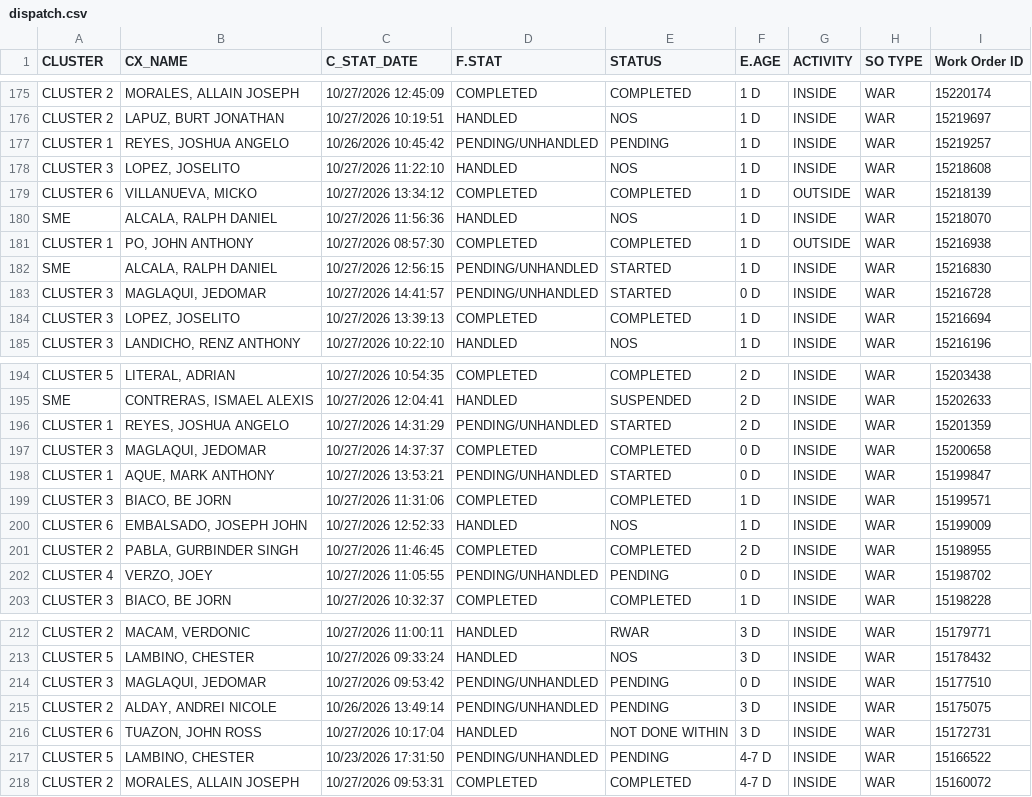
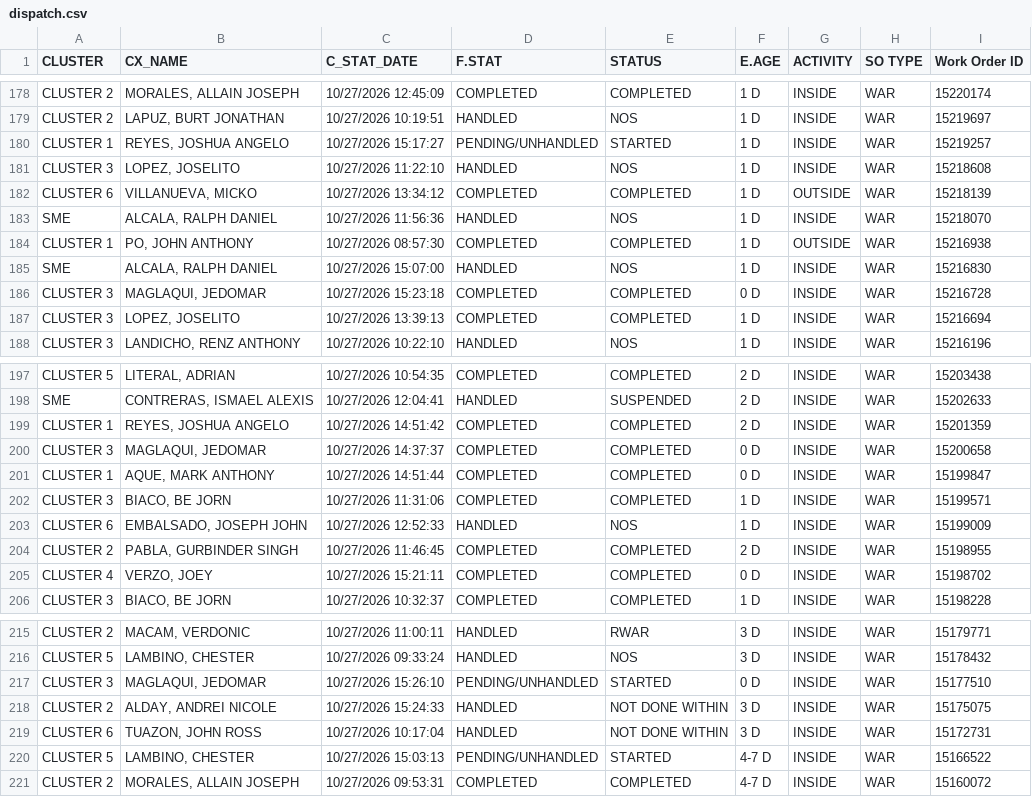
Before and after one commit to ReportsHub/CXSDA-Dispatch-Dashboard, a CSV file: data/dispatch.csv, drawn as a sheet; only a part is shown, gaps mark what is left out; the diff covers the shown part only.

```diff
--- a/data/dispatch.csv
+++ b/data/dispatch.csv
@@ -176,3 +179,3 @@ CLUSTER 2,"MORALES, ALLAIN JOSEPH",10/27/2026 12:45:09,COMPLETED,COMPLETED,1 D,I
 CLUSTER 2,"LAPUZ, BURT JONATHAN",10/27/2026 10:19:51,HANDLED,NOS,1 D,INSIDE,WAR,15219697
-CLUSTER 1,"REYES, JOSHUA ANGELO",10/26/2026 10:45:42,PENDING/UNHANDLED,PENDING,1 D,INSIDE,WAR,15219257
+CLUSTER 1,"REYES, JOSHUA ANGELO",10/27/2026 15:17:27,PENDING/UNHANDLED,STARTED,1 D,INSIDE,WAR,15219257
 CLUSTER 3,"LOPEZ, JOSELITO",10/27/2026 11:22:10,HANDLED,NOS,1 D,INSIDE,WAR,15218608
@@ -181,4 +184,4 @@ SME,"ALCALA, RALPH DANIEL",10/27/2026 11:56:36,HANDLED,NOS,1 D,INSIDE,WAR,152180
 CLUSTER 1,"PO, JOHN ANTHONY",10/27/2026 08:57:30,COMPLETED,COMPLETED,1 D,OUTSIDE,WAR,15216938
-SME,"ALCALA, RALPH DANIEL",10/27/2026 12:56:15,PENDING/UNHANDLED,STARTED,1 D,INSIDE,WAR,15216830
-CLUSTER 3,"MAGLAQUI, JEDOMAR",10/27/2026 14:41:57,PENDING/UNHANDLED,STARTED,0 D,INSIDE,WAR,15216728
+SME,"ALCALA, RALPH DANIEL",10/27/2026 15:07:00,HANDLED,NOS,1 D,INSIDE,WAR,15216830
+CLUSTER 3,"MAGLAQUI, JEDOMAR",10/27/2026 15:23:18,COMPLETED,COMPLETED,0 D,INSIDE,WAR,15216728
 CLUSTER 3,"LOPEZ, JOSELITO",10/27/2026 13:39:13,COMPLETED,COMPLETED,1 D,INSIDE,WAR,15216694
@@ -195,5 +198,5 @@ CLUSTER 5,"LITERAL, ADRIAN",10/27/2026 10:54:35,COMPLETED,COMPLETED,2 D,INSIDE,W
 SME,"CONTRERAS, ISMAEL ALEXIS",10/27/2026 12:04:41,HANDLED,SUSPENDED,2 D,INSIDE,WAR,15202633
-CLUSTER 1,"REYES, JOSHUA ANGELO",10/27/2026 14:31:29,PENDING/UNHANDLED,STARTED,2 D,INSIDE,WAR,15201359
+CLUSTER 1,"REYES, JOSHUA ANGELO",10/27/2026 14:51:42,COMPLETED,COMPLETED,2 D,INSIDE,WAR,15201359
 CLUSTER 3,"MAGLAQUI, JEDOMAR",10/27/2026 14:37:37,COMPLETED,COMPLETED,0 D,INSIDE,WAR,15200658
-CLUSTER 1,"AQUE, MARK ANTHONY",10/27/2026 13:53:21,PENDING/UNHANDLED,STARTED,0 D,INSIDE,WAR,15199847
+CLUSTER 1,"AQUE, MARK ANTHONY",10/27/2026 14:51:44,COMPLETED,COMPLETED,0 D,INSIDE,WAR,15199847
 CLUSTER 3,"BIACO, BE JORN",10/27/2026 11:31:06,COMPLETED,COMPLETED,1 D,INSIDE,WAR,15199571
@@ -201,3 +204,3 @@ CLUSTER 6,"EMBALSADO, JOSEPH JOHN",10/27/2026 12:52:33,HANDLED,NOS,1 D,INSIDE,WA
 CLUSTER 2,"PABLA, GURBINDER SINGH",10/27/2026 11:46:45,COMPLETED,COMPLETED,2 D,INSIDE,WAR,15198955
-CLUSTER 4,"VERZO, JOEY",10/27/2026 11:05:55,PENDING/UNHANDLED,PENDING,0 D,INSIDE,WAR,15198702
+CLUSTER 4,"VERZO, JOEY",10/27/2026 15:21:11,COMPLETED,COMPLETED,0 D,INSIDE,WAR,15198702
 CLUSTER 3,"BIACO, BE JORN",10/27/2026 10:32:37,COMPLETED,COMPLETED,1 D,INSIDE,WAR,15198228
@@ -213,6 +216,6 @@ CLUSTER 2,"MACAM, VERDONIC",10/27/2026 11:00:11,HANDLED,RWAR,3 D,INSIDE,WAR,1517
 CLUSTER 5,"LAMBINO, CHESTER",10/27/2026 09:33:24,HANDLED,NOS,3 D,INSIDE,WAR,15178432
-CLUSTER 3,"MAGLAQUI, JEDOMAR",10/27/2026 09:53:42,PENDING/UNHANDLED,PENDING,0 D,INSIDE,WAR,15177510
-CLUSTER 2,"ALDAY, ANDREI NICOLE",10/26/2026 13:49:14,PENDING/UNHANDLED,PENDING,3 D,INSIDE,WAR,15175075
+CLUSTER 3,"MAGLAQUI, JEDOMAR",10/27/2026 15:26:10,PENDING/UNHANDLED,STARTED,0 D,INSIDE,WAR,15177510
+CLUSTER 2,"ALDAY, ANDREI NICOLE",10/27/2026 15:24:33,HANDLED,NOT DONE WITHIN,3 D,INSIDE,WAR,15175075
 CLUSTER 6,"TUAZON, JOHN ROSS",10/27/2026 10:17:04,HANDLED,NOT DONE WITHIN,3 D,INSIDE,WAR,15172731
-CLUSTER 5,"LAMBINO, CHESTER",10/23/2026 17:31:50,PENDING/UNHANDLED,PENDING,4-7 D,INSIDE,WAR,15166522
+CLUSTER 5,"LAMBINO, CHESTER",10/27/2026 15:03:13,PENDING/UNHANDLED,STARTED,4-7 D,INSIDE,WAR,15166522
 CLUSTER 2,"MORALES, ALLAIN JOSEPH",10/27/2026 09:53:31,COMPLETED,COMPLETED,4-7 D,INSIDE,WAR,15160072
```
Also changed, not shown: 3 added rows and 85 edited cells elsewhere in this file.
